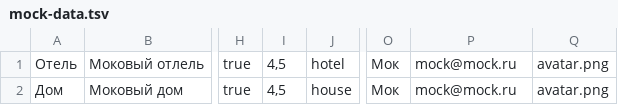
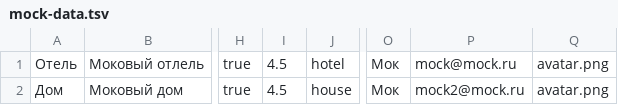
Before and after one commit to htmlacademy-nodejs-api/1882591-six-cities-8, a TSV file: src/mocks/mock-data.tsv, drawn as a sheet; only a part is shown, gaps mark what is left out; the diff names each change by its address in the sheet, - before the commit and + after, or states it on an @@ line.

```diff
--- a/src/mocks/mock-data.tsv
+++ b/src/mocks/mock-data.tsv
-I1:I2: 4,5
+I1:I2: 4.5
-P2: mock@mock.ru
+P2: mock2@mock.ru
```
Also changed, not shown: 5 other files.
